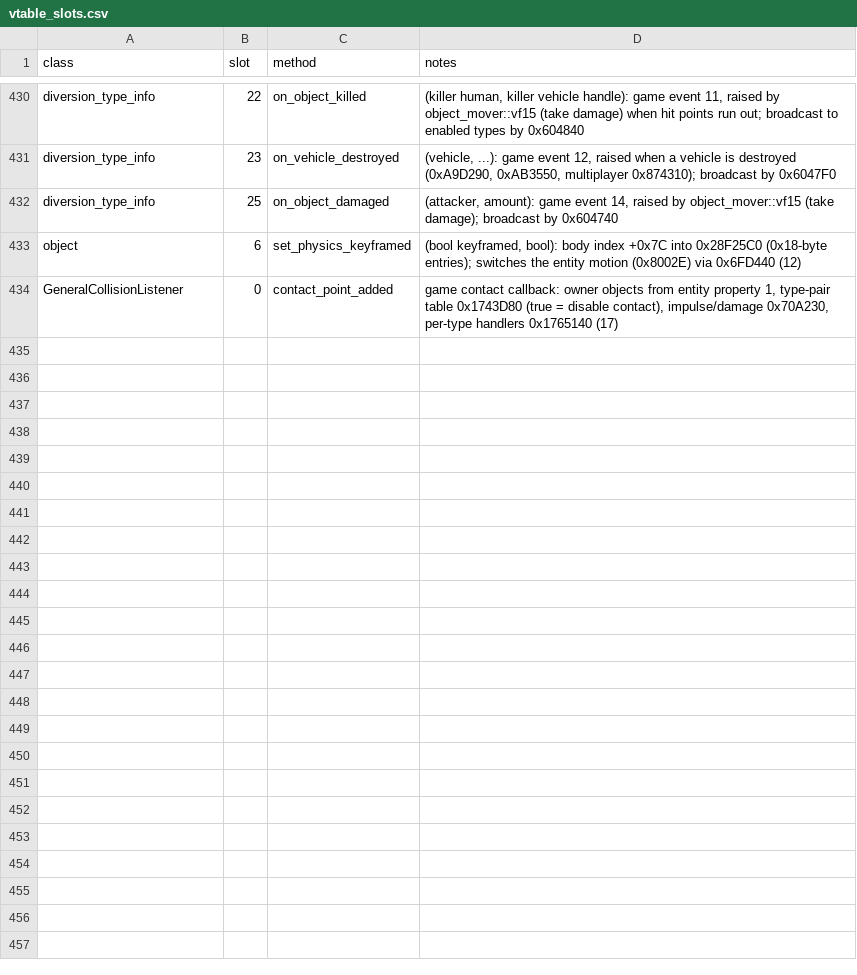
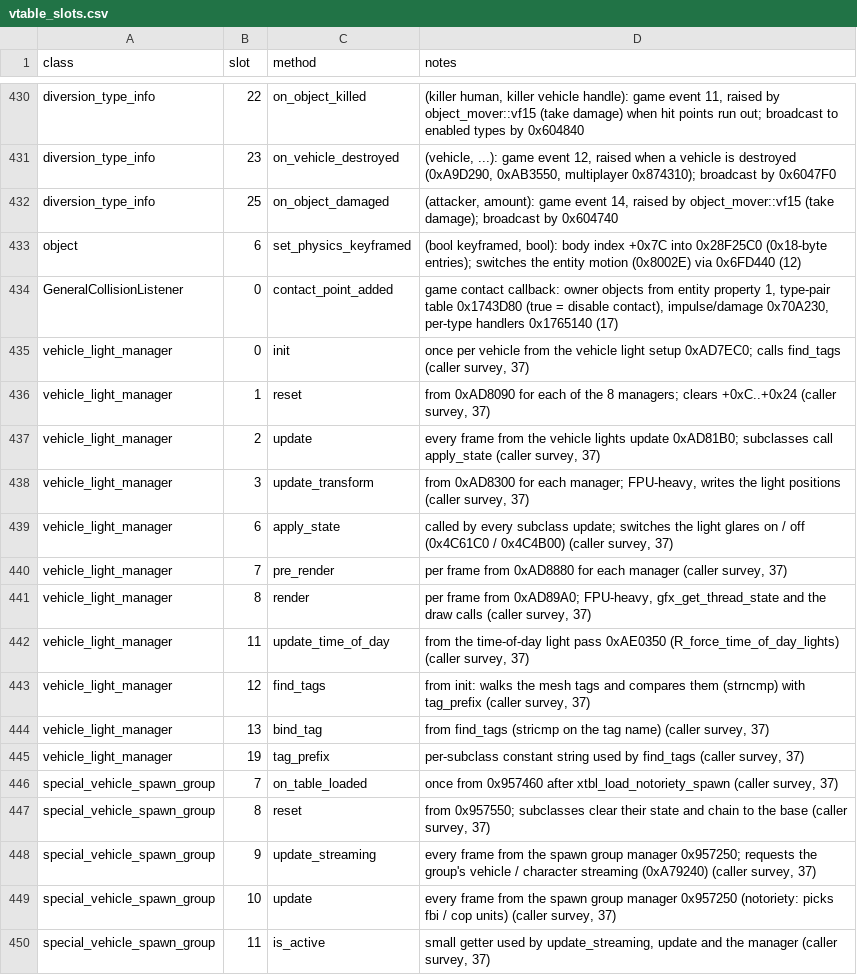
Before and after one commit to 16austin16/SR2-Decomp, a CSV file: docs/vtable_slots.csv, drawn as a sheet; only a part is shown, gaps mark what is left out.

```diff
--- a/docs/vtable_slots.csv
+++ b/docs/vtable_slots.csv
@@ -434 +434,17 @@ object,6,set_physics_keyframed,"(bool keyframed, bool): body index +0x7C into 0x
 GeneralCollisionListener,0,contact_point_added,"game contact callback: owner objects from entity property 1, type-pair table 0x1743D80 (true = disable contact), impulse/damage 0x70A230, per-type handlers 0x1765140 (17)"
+vehicle_light_manager,0,init,"once per vehicle from the vehicle light setup 0xAD7EC0; calls find_tags (caller survey, 37)"
+vehicle_light_manager,1,reset,"from 0xAD8090 for each of the 8 managers; clears +0xC..+0x24 (caller survey, 37)"
+vehicle_light_manager,2,update,"every frame from the vehicle lights update 0xAD81B0; subclasses call apply_state (caller survey, 37)"
+vehicle_light_manager,3,update_transform,"from 0xAD8300 for each manager; FPU-heavy, writes the light positions (caller survey, 37)"
+vehicle_light_manager,6,apply_state,"called by every subclass update; switches the light glares on / off (0x4C61C0 / 0x4C4B00) (caller survey, 37)"
+vehicle_light_manager,7,pre_render,"per frame from 0xAD8880 for each manager (caller survey, 37)"
+vehicle_light_manager,8,render,"per frame from 0xAD89A0; FPU-heavy, gfx_get_thread_state and the draw calls (caller survey, 37)"
+vehicle_light_manager,11,update_time_of_day,"from the time-of-day light pass 0xAE0350 (R_force_time_of_day_lights) (caller survey, 37)"
+vehicle_light_manager,12,find_tags,"from init: walks the mesh tags and compares them (strncmp) with tag_prefix (caller survey, 37)"
+vehicle_light_manager,13,bind_tag,"from find_tags (stricmp on the tag name) (caller survey, 37)"
+vehicle_light_manager,19,tag_prefix,"per-subclass constant string used by find_tags (caller survey, 37)"
+special_vehicle_spawn_group,7,on_table_loaded,"once from 0x957460 after xtbl_load_notoriety_spawn (caller survey, 37)"
+special_vehicle_spawn_group,8,reset,"from 0x957550; subclasses clear their state and chain to the base (caller survey, 37)"
+special_vehicle_spawn_group,9,update_streaming,"every frame from the spawn group manager 0x957250; requests the group's vehicle / character streaming (0xA79240) (caller survey, 37)"
+special_vehicle_spawn_group,10,update,"every frame from the spawn group manager 0x957250 (notoriety: picks fbi / cop units) (caller survey, 37)"
+special_vehicle_spawn_group,11,is_active,"small getter used by update_streaming, update and the manager (caller survey, 37)"
```
Also changed, not shown: 4 other files.
